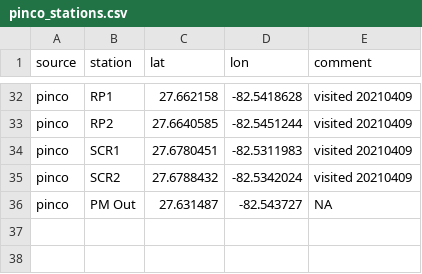
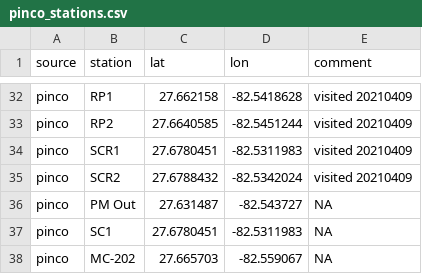
Before and after one commit to tbep-tech/piney-point, a CSV file: data/raw/pinco_stations.csv, drawn as a sheet; only a part is shown, gaps mark what is left out.

```diff
--- a/data/raw/pinco_stations.csv
+++ b/data/raw/pinco_stations.csv
@@ -36 +36,3 @@ pinco,SCR2,27.6788432,-82.5342024,visited 20210409
 pinco,PM Out,27.631487,-82.543727,NA
+pinco,SC1,27.6780451,-82.5311983,NA
+pinco,MC-202,27.665703,-82.559067,NA
```
Also changed, not shown: data/raw/wq_stations_all.csv, 4 other files.
